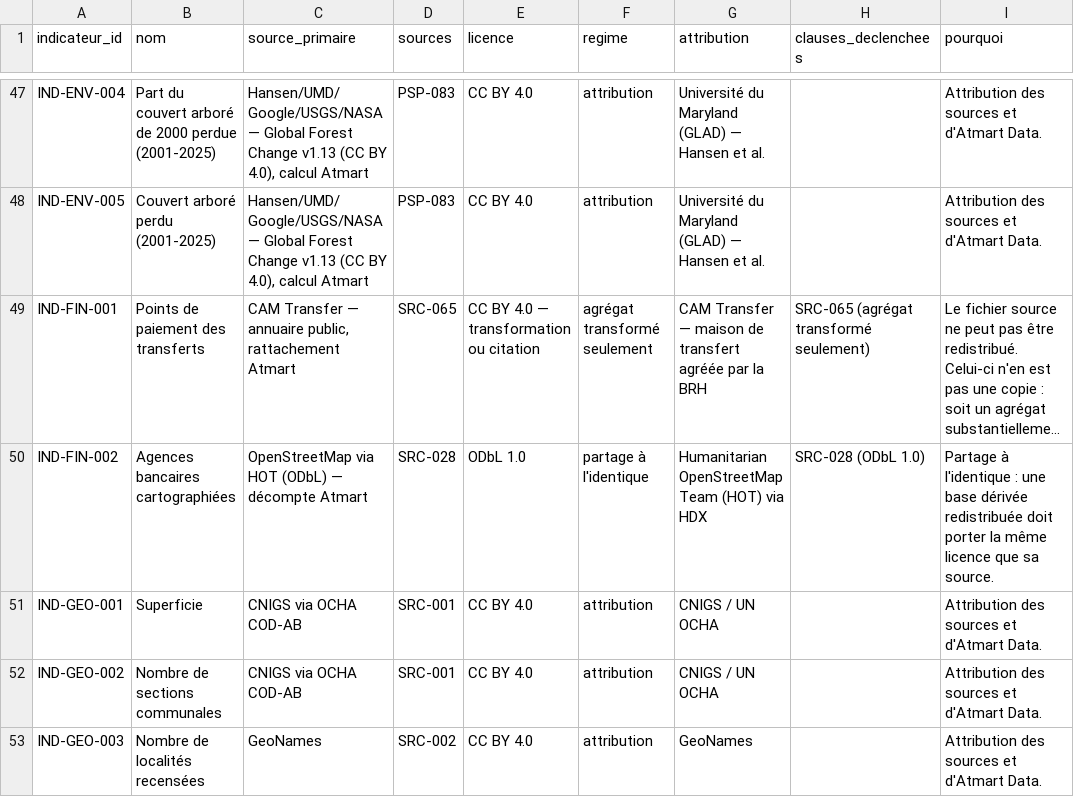
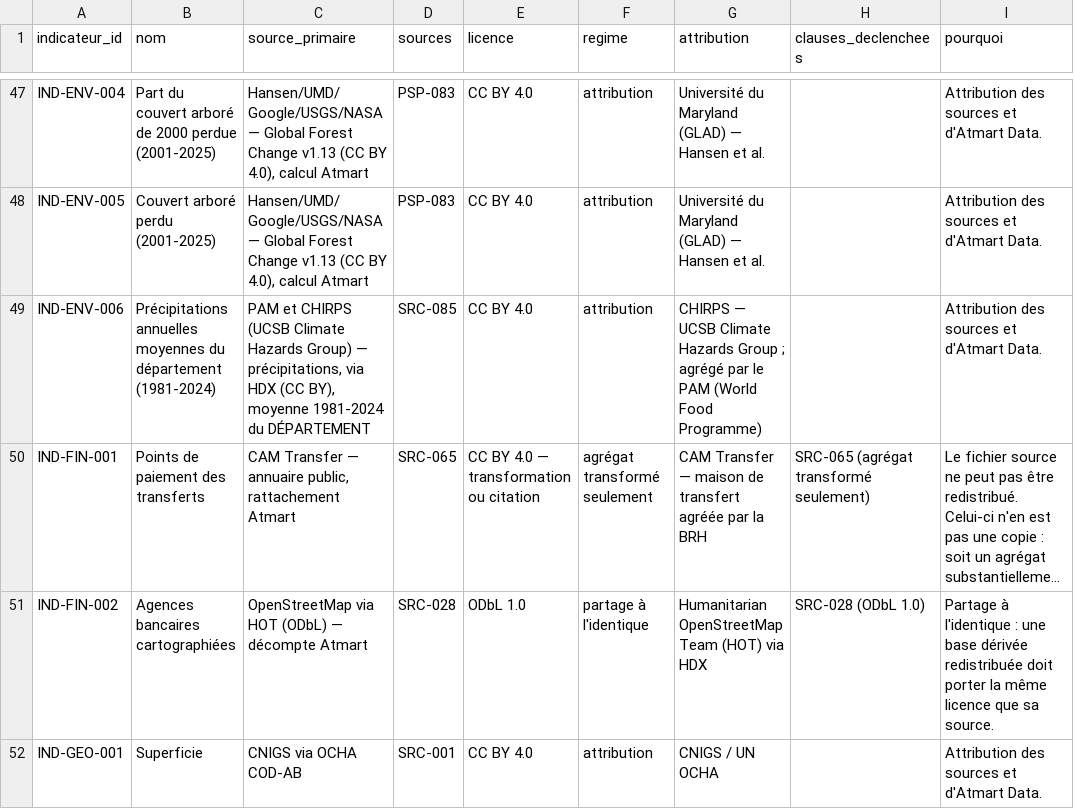
Before and after one commit to jwmyril/atmart-site, a CSV file: data/atmart_licences_indicateurs_HT.csv, drawn as a sheet; only a part is shown, gaps mark what is left out; the shorter side is filled out with more unchanged rows; long unchanged cells end in …; the diff names each change by its address in the sheet, - before the commit and + after, or states it on an @@ line.

```diff
--- a/data/atmart_licences_indicateurs_HT.csv
+++ b/data/atmart_licences_indicateurs_HT.csv
+row 49: IND-ENV-006 | Précipitations annuelles moyennes du département (1981-2024) | PAM et CHIRPS (UCSB Climate Hazards Group) — précipitations, via HDX (CC BY), moyenne 1981-2024 du DÉPARTEMENT | SRC-085 | CC BY 4.0 | attribution | CHIRPS — UCSB Climate Hazards Group ; agrégé par le PAM (World Food Programme) |  | Attribution des sources et d'Atmart Data.
```
Also changed, not shown: data/atmart_licences_donnees_HT.csv, data/atmart_referentiel_indicateurs.csv, 8 other files.
